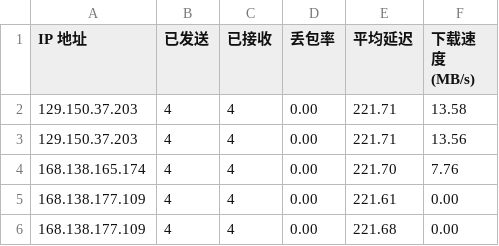
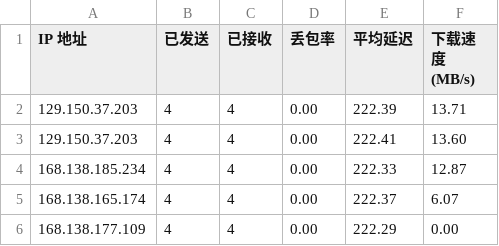
Before and after one commit to jack99chen/CFCDN-Auto, a CSV file: CloudflareST/sg.csv, drawn as a sheet.

```diff
--- a/CloudflareST/sg.csv
+++ b/CloudflareST/sg.csv
@@ -1,6 +1,6 @@
 IP 地址,已发送,已接收,丢包率,平均延迟,下载速度 (MB/s)
-129.150.37.203,4,4,0.00,221.71,13.58
-129.150.37.203,4,4,0.00,221.71,13.56
-168.138.165.174,4,4,0.00,221.70,7.76
-168.138.177.109,4,4,0.00,221.61,0.00
-168.138.177.109,4,4,0.00,221.68,0.00
+129.150.37.203,4,4,0.00,222.39,13.71
+129.150.37.203,4,4,0.00,222.41,13.60
+168.138.185.234,4,4,0.00,222.33,12.87
+168.138.165.174,4,4,0.00,222.37,6.07
+168.138.177.109,4,4,0.00,222.29,0.00
```
Also changed, not shown: 2 other files.
